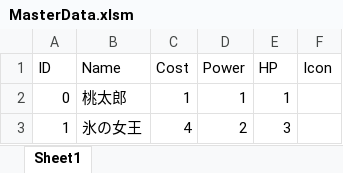
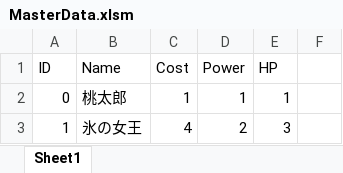
Before and after one commit to Kawato777/CardGame_MasterData, an Excel workbook: MasterData.xlsm, sheet Sheet1, drawn as a sheet; values as stored, in another font and other column widths than the file's, no borders; charts and pictures not drawn; the diff names each change by its address in the sheet, - before the commit and + after, or states it on an @@ line.

```diff
--- a/MasterData.xlsm (sheet Sheet1)
+++ b/MasterData.xlsm (sheet Sheet1)
-F1: Icon
+F1: (empty)
```
Also changed, not shown: 5 other files.
